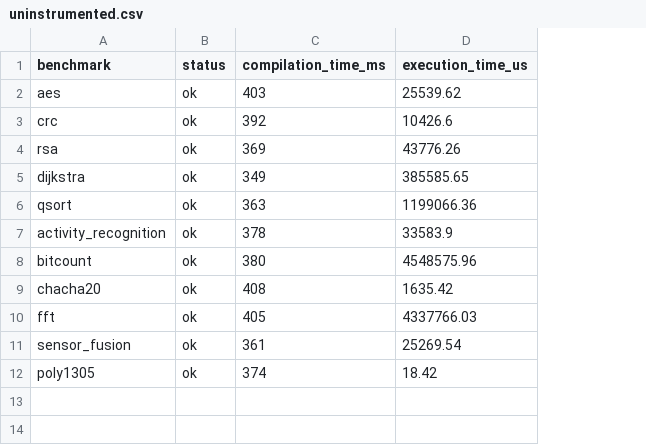
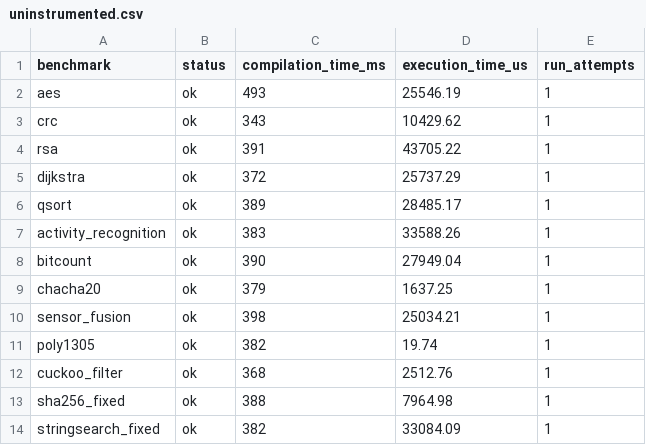
Before and after one commit to byeongjee/bao, a CSV file: results/uninstrumented.csv, drawn as a sheet; removed rows and columns are numbered as before the commit, all else as after; the diff names each change by its address in the sheet, - before the commit and + after, or states it on an @@ line.

```diff
--- a/results/uninstrumented.csv
+++ b/results/uninstrumented.csv
+column E (run_attempts), rows 2-11: all 1
-C2 (compilation_time_ms): 403
+C2 (compilation_time_ms): 493
-D2 (execution_time_us): 25539.62
+D2 (execution_time_us): 25546.19
-C3 (compilation_time_ms): 392
+C3 (compilation_time_ms): 343
-D3 (execution_time_us): 10426.6
+D3 (execution_time_us): 10429.62
-C4 (compilation_time_ms): 369
+C4 (compilation_time_ms): 391
-D4 (execution_time_us): 43776.26
+D4 (execution_time_us): 43705.22
-C5 (compilation_time_ms): 349
+C5 (compilation_time_ms): 372
-D5 (execution_time_us): 385585.65
+D5 (execution_time_us): 25737.29
-C6 (compilation_time_ms): 363
+C6 (compilation_time_ms): 389
-D6 (execution_time_us): 1199066.36
+D6 (execution_time_us): 28485.17
-C7 (compilation_time_ms): 378
+C7 (compilation_time_ms): 383
-D7 (execution_time_us): 33583.9
+D7 (execution_time_us): 33588.26
-C8 (compilation_time_ms): 380
+C8 (compilation_time_ms): 390
-D8 (execution_time_us): 4548575.96
+D8 (execution_time_us): 27949.04
-C9 (compilation_time_ms): 408
+C9 (compilation_time_ms): 379
-D9 (execution_time_us): 1635.42
+D9 (execution_time_us): 1637.25
-row 10: fft | ok | 405 | 4337766.03
-C10 (compilation_time_ms): 361
+C10 (compilation_time_ms): 398
-D10 (execution_time_us): 25269.54
+D10 (execution_time_us): 25034.21
-C11 (compilation_time_ms): 374
+C11 (compilation_time_ms): 382
-D11 (execution_time_us): 18.42
+D11 (execution_time_us): 19.74
+row 12: cuckoo_filter | ok | 368 | 2512.76 | 1
+row 13: sha256_fixed | ok | 388 | 7964.98 | 1
+row 14: stringsearch_fixed | ok | 382 | 33084.09 | 1
```
Also changed, not shown: results/rockclimb.csv, results/rockclimb_debug.csv, 12 other files.
